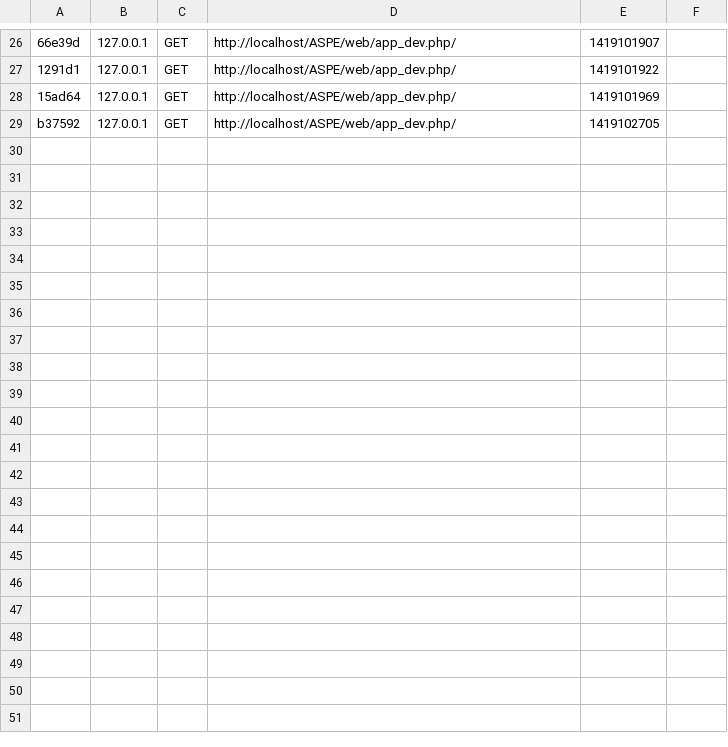
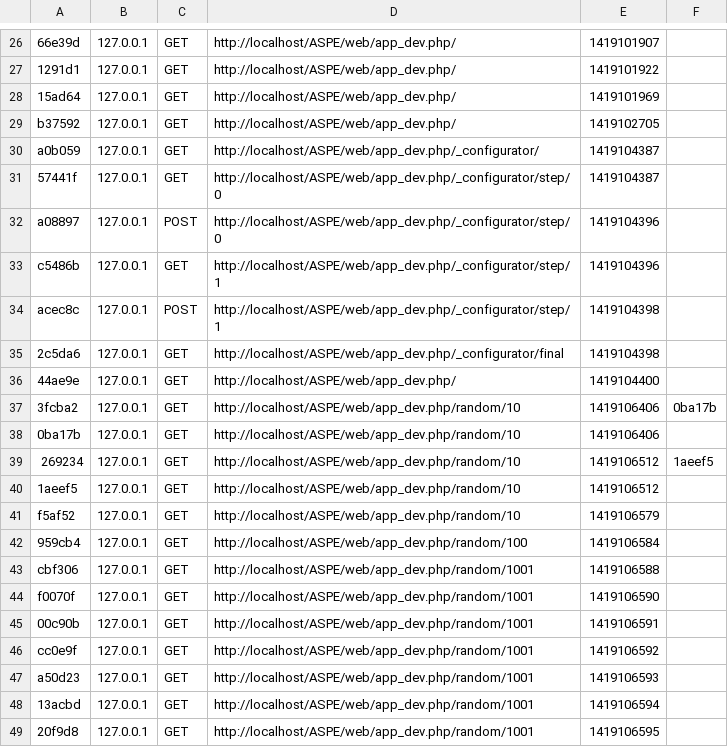
Before and after one commit to genezysg/ASPE, a CSV file: app/cache/dev/profiler/index.csv, drawn as a sheet; only a part is shown, gaps mark what is left out; the diff names each change by its address in the sheet, - before the commit and + after, or states it on an @@ line.

Commit message:
Exemplo da classe Random encontrado na documentação. Caminho para exemplo:
http://localhost/ASPE/web/app_dev.php/random/100

```diff
--- a/app/cache/dev/profiler/index.csv
+++ b/app/cache/dev/profiler/index.csv
+row 30: a0b059 | 127.0.0.1 | GET | http://localhost/ASPE/web/app_dev.php/_configurator/ | 1419104387
+row 31: 57441f | 127.0.0.1 | GET | http://localhost/ASPE/web/app_dev.php/_configurator/step/0 | 1419104387
+row 32: a08897 | 127.0.0.1 | POST | http://localhost/ASPE/web/app_dev.php/_configurator/step/0 | 1419104396
+row 33: c5486b | 127.0.0.1 | GET | http://localhost/ASPE/web/app_dev.php/_configurator/step/1 | 1419104396
+row 34: acec8c | 127.0.0.1 | POST | http://localhost/ASPE/web/app_dev.php/_configurator/step/1 | 1419104398
+row 35: 2c5da6 | 127.0.0.1 | GET | http://localhost/ASPE/web/app_dev.php/_configurator/final | 1419104398
+row 36: 44ae9e | 127.0.0.1 | GET | http://localhost/ASPE/web/app_dev.php/ | 1419104400
+row 37: 3fcba2 | 127.0.0.1 | GET | http://localhost/ASPE/web/app_dev.php/random/10 | 1419106406 | 0ba17b
+row 38: 0ba17b | 127.0.0.1 | GET | http://localhost/ASPE/web/app_dev.php/random/10 | 1419106406
+row 39: 269234 | 127.0.0.1 | GET | http://localhost/ASPE/web/app_dev.php/random/10 | 1419106512 | 1aeef5
+row 40: 1aeef5 | 127.0.0.1 | GET | http://localhost/ASPE/web/app_dev.php/random/10 | 1419106512
+row 41: f5af52 | 127.0.0.1 | GET | http://localhost/ASPE/web/app_dev.php/random/10 | 1419106579
+row 42: 959cb4 | 127.0.0.1 | GET | http://localhost/ASPE/web/app_dev.php/random/100 | 1419106584
+row 43: cbf306 | 127.0.0.1 | GET | http://localhost/ASPE/web/app_dev.php/random/1001 | 1419106588
+row 44: f0070f | 127.0.0.1 | GET | http://localhost/ASPE/web/app_dev.php/random/1001 | 1419106590
+row 45: 00c90b | 127.0.0.1 | GET | http://localhost/ASPE/web/app_dev.php/random/1001 | 1419106591
+row 46: cc0e9f | 127.0.0.1 | GET | http://localhost/ASPE/web/app_dev.php/random/1001 | 1419106592
+row 47: a50d23 | 127.0.0.1 | GET | http://localhost/ASPE/web/app_dev.php/random/1001 | 1419106593
+row 48: 13acbd | 127.0.0.1 | GET | http://localhost/ASPE/web/app_dev.php/random/1001 | 1419106594
+row 49: 20f9d8 | 127.0.0.1 | GET | http://localhost/ASPE/web/app_dev.php/random/1001 | 1419106595
```
Also changed, not shown: 39 other files.
